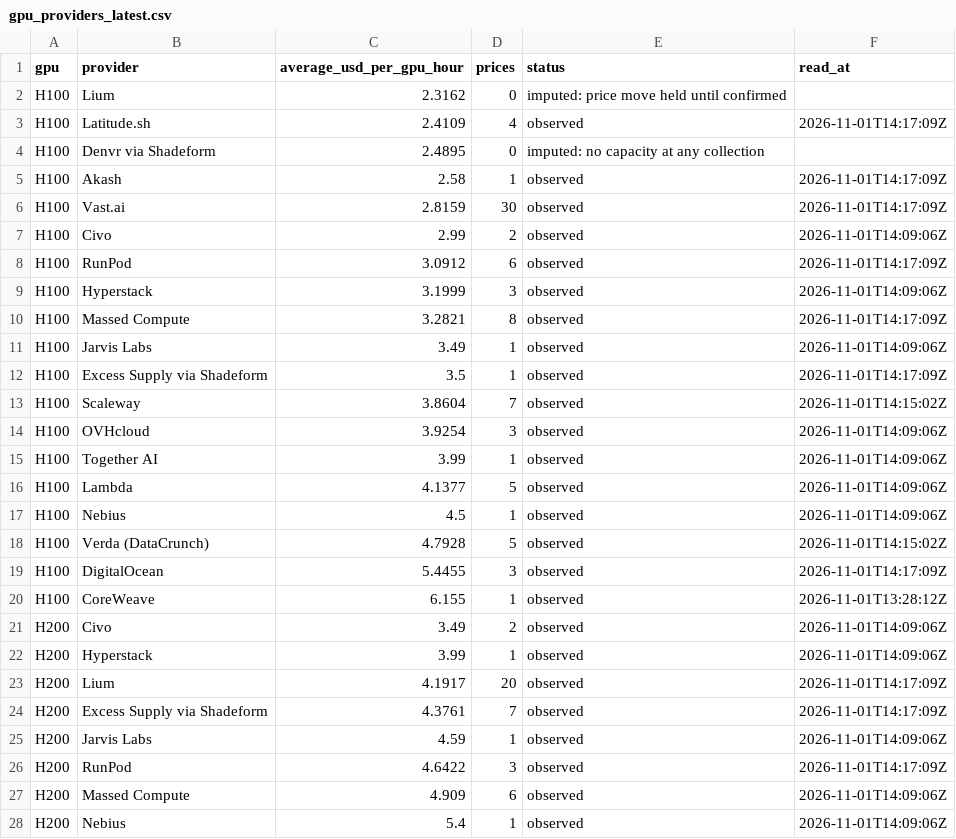
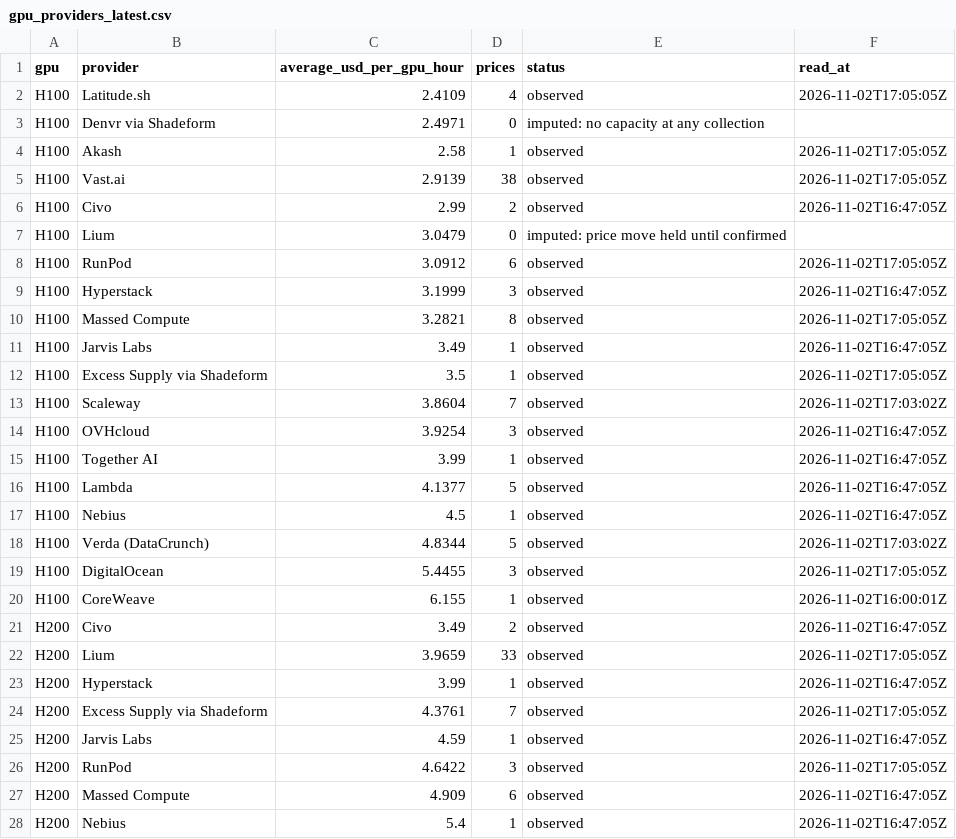
Before and after one commit to RenshuBTC/compute-screener, a CSV file: data/gpu_providers_latest.csv, drawn as a sheet; only a part is shown; the diff covers the shown part only.

```diff
--- a/data/gpu_providers_latest.csv
+++ b/data/gpu_providers_latest.csv
@@ -1,28 +1,28 @@
 gpu,provider,average_usd_per_gpu_hour,prices,status,read_at
-H100,Lium,2.3162,0,imputed: price move held until confirmed,
-H100,Latitude.sh,2.4109,4,observed,2026-11-01T14:17:09Z
-H100,Denvr via Shadeform,2.4895,0,imputed: no capacity at any collection,
-H100,Akash,2.58,1,observed,2026-11-01T14:17:09Z
-H100,Vast.ai,2.8159,30,observed,2026-11-01T14:17:09Z
-H100,Civo,2.99,2,observed,2026-11-01T14:09:06Z
-H100,RunPod,3.0912,6,observed,2026-11-01T14:17:09Z
-H100,Hyperstack,3.1999,3,observed,2026-11-01T14:09:06Z
-H100,Massed Compute,3.2821,8,observed,2026-11-01T14:17:09Z
-H100,Jarvis Labs,3.49,1,observed,2026-11-01T14:09:06Z
-H100,Excess Supply via Shadeform,3.5,1,observed,2026-11-01T14:17:09Z
-H100,Scaleway,3.8604,7,observed,2026-11-01T14:15:02Z
-H100,OVHcloud,3.9254,3,observed,2026-11-01T14:09:06Z
-H100,Together AI,3.99,1,observed,2026-11-01T14:09:06Z
-H100,Lambda,4.1377,5,observed,2026-11-01T14:09:06Z
-H100,Nebius,4.5,1,observed,2026-11-01T14:09:06Z
-H100,Verda (DataCrunch),4.7928,5,observed,2026-11-01T14:15:02Z
-H100,DigitalOcean,5.4455,3,observed,2026-11-01T14:17:09Z
-H100,CoreWeave,6.155,1,observed,2026-11-01T13:28:12Z
-H200,Civo,3.49,2,observed,2026-11-01T14:09:06Z
-H200,Hyperstack,3.99,1,observed,2026-11-01T14:09:06Z
-H200,Lium,4.1917,20,observed,2026-11-01T14:17:09Z
-H200,Excess Supply via Shadeform,4.3761,7,observed,2026-11-01T14:17:09Z
-H200,Jarvis Labs,4.59,1,observed,2026-11-01T14:09:06Z
-H200,RunPod,4.6422,3,observed,2026-11-01T14:17:09Z
-H200,Massed Compute,4.909,6,observed,2026-11-01T14:09:06Z
-H200,Nebius,5.4,1,observed,2026-11-01T14:09:06Z
+H100,Latitude.sh,2.4109,4,observed,2026-11-02T17:05:05Z
+H100,Denvr via Shadeform,2.4971,0,imputed: no capacity at any collection,
+H100,Akash,2.58,1,observed,2026-11-02T17:05:05Z
+H100,Vast.ai,2.9139,38,observed,2026-11-02T17:05:05Z
+H100,Civo,2.99,2,observed,2026-11-02T16:47:05Z
+H100,Lium,3.0479,0,imputed: price move held until confirmed,
+H100,RunPod,3.0912,6,observed,2026-11-02T17:05:05Z
+H100,Hyperstack,3.1999,3,observed,2026-11-02T16:47:05Z
+H100,Massed Compute,3.2821,8,observed,2026-11-02T17:05:05Z
+H100,Jarvis Labs,3.49,1,observed,2026-11-02T16:47:05Z
+H100,Excess Supply via Shadeform,3.5,1,observed,2026-11-02T17:05:05Z
+H100,Scaleway,3.8604,7,observed,2026-11-02T17:03:02Z
+H100,OVHcloud,3.9254,3,observed,2026-11-02T16:47:05Z
+H100,Together AI,3.99,1,observed,2026-11-02T16:47:05Z
+H100,Lambda,4.1377,5,observed,2026-11-02T16:47:05Z
+H100,Nebius,4.5,1,observed,2026-11-02T16:47:05Z
+H100,Verda (DataCrunch),4.8344,5,observed,2026-11-02T17:03:02Z
+H100,DigitalOcean,5.4455,3,observed,2026-11-02T17:05:05Z
+H100,CoreWeave,6.155,1,observed,2026-11-02T16:00:01Z
+H200,Civo,3.49,2,observed,2026-11-02T16:47:05Z
+H200,Lium,3.9659,33,observed,2026-11-02T17:05:05Z
+H200,Hyperstack,3.99,1,observed,2026-11-02T16:47:05Z
+H200,Excess Supply via Shadeform,4.3761,7,observed,2026-11-02T17:05:05Z
+H200,Jarvis Labs,4.59,1,observed,2026-11-02T16:47:05Z
+H200,RunPod,4.6422,3,observed,2026-11-02T17:05:05Z
+H200,Massed Compute,4.909,6,observed,2026-11-02T16:47:05Z
+H200,Nebius,5.4,1,observed,2026-11-02T16:47:05Z
```
Also changed, not shown: 4 added rows, 4 removed rows and 55 edited cells elsewhere in this file, data/gpu_index_daily.csv, data/token_index_daily.csv, 3 other files.
